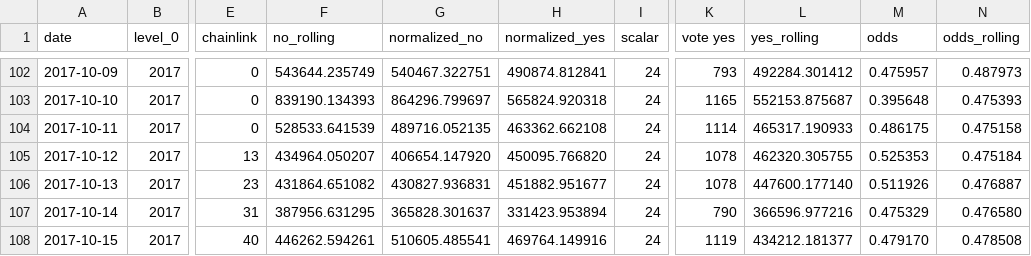
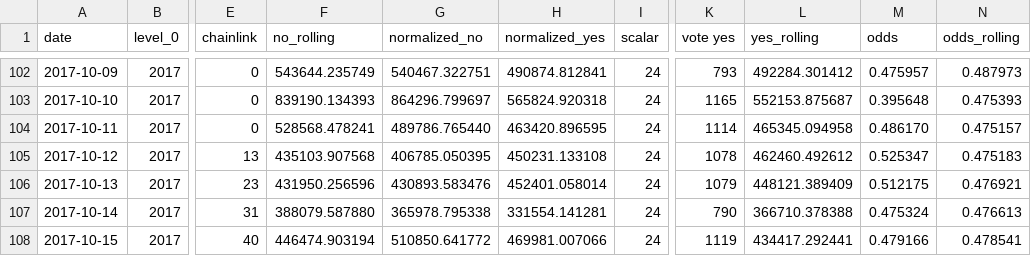
Before and after one commit to pboulus/pboulus.github.io, a CSV file: app/result-grouped.csv, drawn as a sheet; only a part is shown, gaps mark what is left out; the diff covers the shown part only; the diff names each change by its address in the sheet, - before the commit and + after, or states it on an @@ line.

Commit message:
Automatic data update

```diff
--- a/app/result-grouped.csv
+++ b/app/result-grouped.csv
-F104 (no_rolling): 528533.641539
+F104 (no_rolling): 528568.478241
-G104 (normalized_no): 489716.052135
+G104 (normalized_no): 489786.765440
-H104 (normalized_yes): 463362.662108
+H104 (normalized_yes): 463420.896595
-L104 (yes_rolling): 465317.190933
+L104 (yes_rolling): 465345.094958
-M104 (odds): 0.486175
+M104 (odds): 0.486170
-N104 (odds_rolling): 0.475158
+N104 (odds_rolling): 0.475157
-F105 (no_rolling): 434964.050207
+F105 (no_rolling): 435103.907568
-G105 (normalized_no): 406654.147920
+G105 (normalized_no): 406785.050395
-H105 (normalized_yes): 450095.766820
+H105 (normalized_yes): 450231.133108
-L105 (yes_rolling): 462320.305755
+L105 (yes_rolling): 462460.492612
-M105 (odds): 0.525353
+M105 (odds): 0.525347
-N105 (odds_rolling): 0.475184
+N105 (odds_rolling): 0.475183
-F106 (no_rolling): 431864.651082
+F106 (no_rolling): 431950.256596
-G106 (normalized_no): 430827.936831
+G106 (normalized_no): 430893.583476
-H106 (normalized_yes): 451882.951677
+H106 (normalized_yes): 452401.058014
-K106 (vote yes): 1078
+K106 (vote yes): 1079
-L106 (yes_rolling): 447600.177140
+L106 (yes_rolling): 448121.389409
-M106 (odds): 0.511926
+M106 (odds): 0.512175
-N106 (odds_rolling): 0.476887
+N106 (odds_rolling): 0.476921
-F107 (no_rolling): 387956.631295
+F107 (no_rolling): 388079.587880
-G107 (normalized_no): 365828.301637
+G107 (normalized_no): 365978.795338
-H107 (normalized_yes): 331423.953894
+H107 (normalized_yes): 331554.141281
-L107 (yes_rolling): 366596.977216
+L107 (yes_rolling): 366710.378388
-M107 (odds): 0.475329
+M107 (odds): 0.475324
-N107 (odds_rolling): 0.476580
+N107 (odds_rolling): 0.476613
-F108 (no_rolling): 446262.594261
+F108 (no_rolling): 446474.903194
-G108 (normalized_no): 510605.485541
+G108 (normalized_no): 510850.641772
-H108 (normalized_yes): 469764.149916
+H108 (normalized_yes): 469981.007066
-L108 (yes_rolling): 434212.181377
+L108 (yes_rolling): 434417.292441
-M108 (odds): 0.479170
+M108 (odds): 0.479166
-N108 (odds_rolling): 0.478508
+N108 (odds_rolling): 0.478541
```
Also changed, not shown: 20 edited cells elsewhere in this file, app/result.csv, 2 other files.
